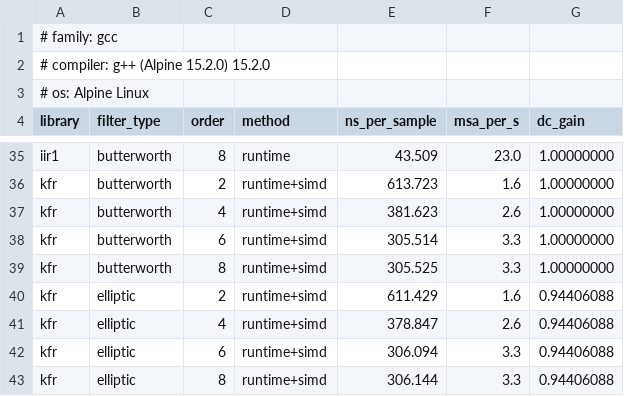
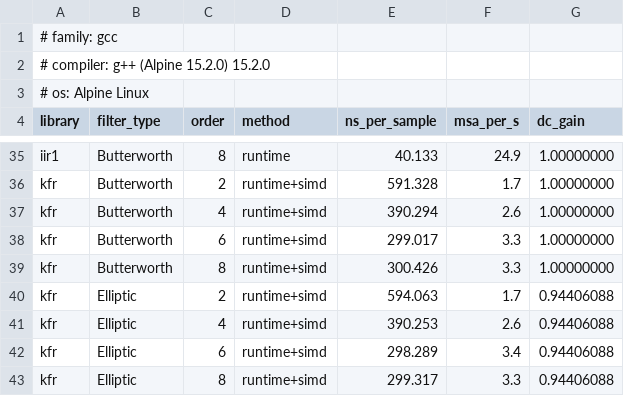
Before and after one commit to MitchellThompkins/constfilt, a CSV file: profiling/results/runtime_gcc_15.2.0.csv, drawn as a sheet; only a part is shown, gaps mark what is left out; the diff covers the shown part only; the diff names each change by its address in the sheet, - before the commit and + after, or states it on an @@ line.

```diff
--- a/profiling/results/runtime_gcc_15.2.0.csv
+++ b/profiling/results/runtime_gcc_15.2.0.csv
-B35:B39 (filter_type): butterworth
+B35:B39 (filter_type): Butterworth
-E35 (ns_per_sample): 43.509
+E35 (ns_per_sample): 40.133
-F35 (msa_per_s): 23.0
+F35 (msa_per_s): 24.9
-E36 (ns_per_sample): 613.723
+E36 (ns_per_sample): 591.328
-F36 (msa_per_s): 1.6
+F36 (msa_per_s): 1.7
-E37 (ns_per_sample): 381.623
+E37 (ns_per_sample): 390.294
-E38 (ns_per_sample): 305.514
+E38 (ns_per_sample): 299.017
-E39 (ns_per_sample): 305.525
+E39 (ns_per_sample): 300.426
-B40:B43 (filter_type): elliptic
+B40:B43 (filter_type): Elliptic
-E40 (ns_per_sample): 611.429
+E40 (ns_per_sample): 594.063
-F40 (msa_per_s): 1.6
+F40 (msa_per_s): 1.7
-E41 (ns_per_sample): 378.847
+E41 (ns_per_sample): 390.253
-E42 (ns_per_sample): 306.094
+E42 (ns_per_sample): 298.289
-F42 (msa_per_s): 3.3
+F42 (msa_per_s): 3.4
-E43 (ns_per_sample): 306.144
+E43 (ns_per_sample): 299.317
```
Also changed, not shown: 90 edited cells elsewhere in this file, 8 other files.
